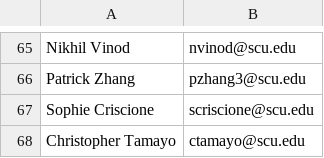
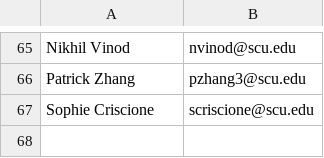
Before and after one commit to Chris-Tamayo/theta-tau-assassin, a CSV file: roster.csv, drawn as a sheet; only a part is shown, gaps mark what is left out.

Commit message:
Updates

```diff
--- a/roster.csv
+++ b/roster.csv
@@ -67,2 +67 @@ Patrick Zhang,pzhang3@scu.edu
 Sophie Criscione, scriscione@scu.edu
-Christopher Tamayo, ctamayo@scu.edu
```
